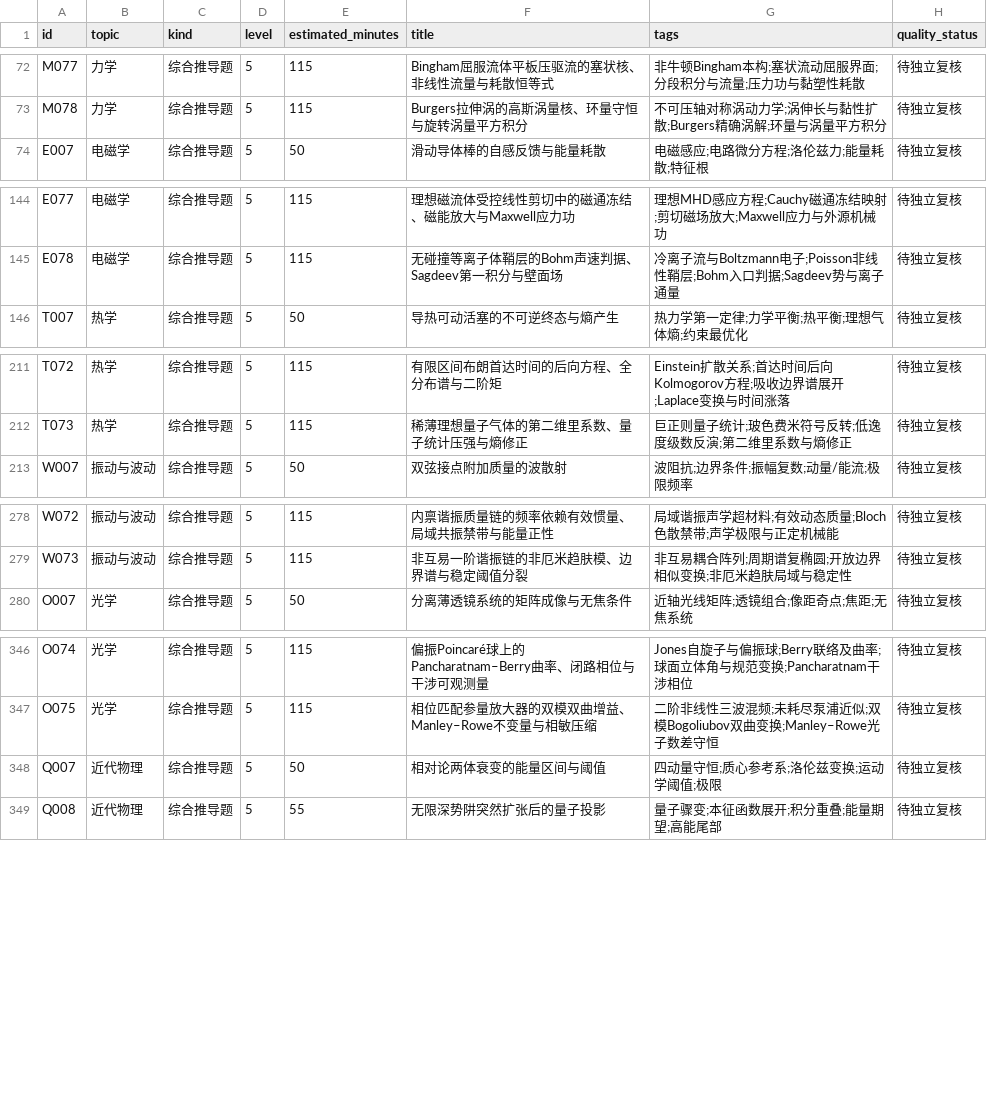
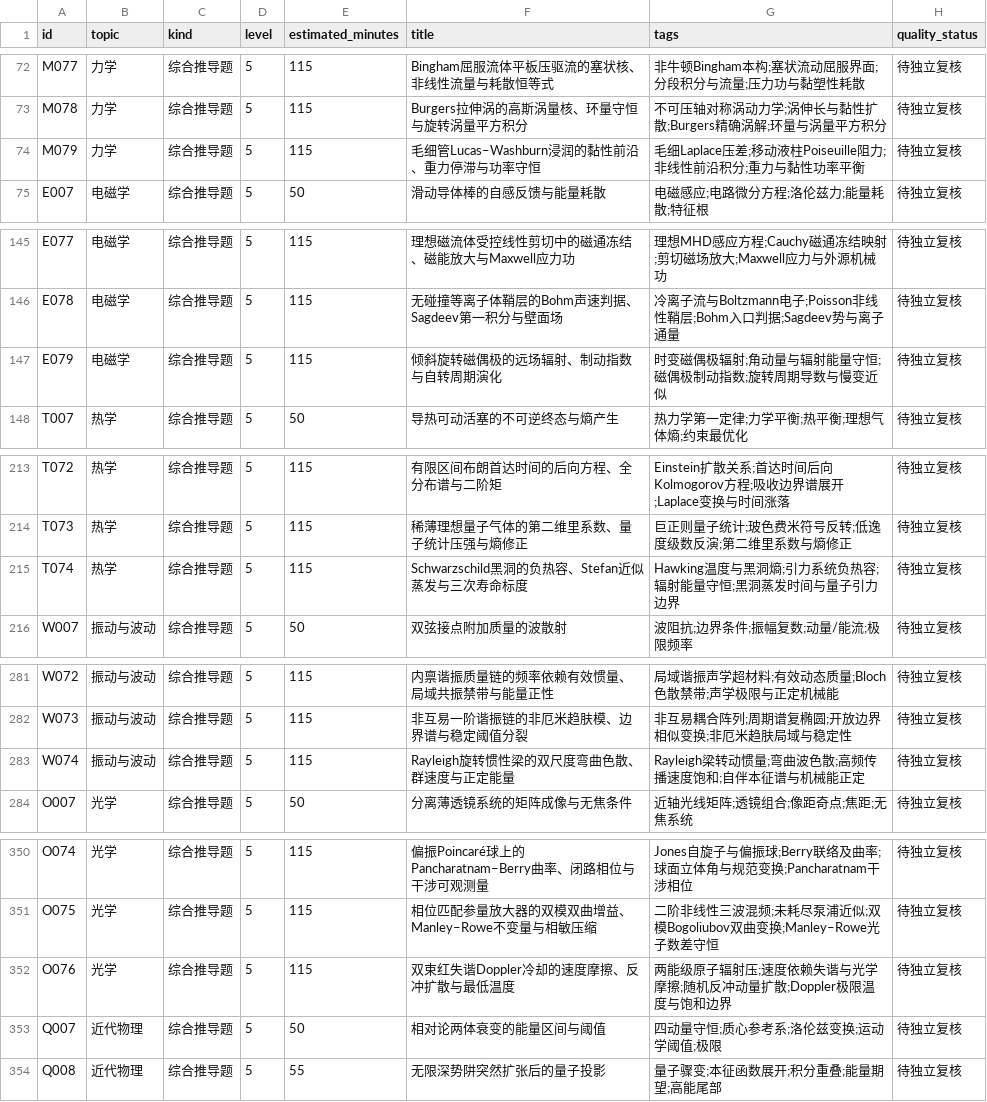
Before and after one commit to jackxiang0329-source/ruoshui-physics-bank, a CSV file: data/index.csv, drawn as a sheet; only a part is shown, gaps mark what is left out; the diff covers the shown part only; the diff names each change by its address in the sheet, - before the commit and + after, or states it on an @@ line.

```diff
--- a/data/index.csv
+++ b/data/index.csv
+row 74: M079 | 力学 | 综合推导题 | 5 | 115 | 毛细管Lucas–Washburn浸润的黏性前沿、重力停滞与功率守恒 | 毛细Laplace压差;移动液柱Poiseuille阻力;非线性前沿积分;重力与黏性功率平衡 | 待独立复核
+row 147: E079 | 电磁学 | 综合推导题 | 5 | 115 | 倾斜旋转磁偶极的远场辐射、制动指数与自转周期演化 | 时变磁偶极辐射;角动量与辐射能量守恒;磁偶极制动指数;旋转周期导数与慢变近似 | 待独立复核
+row 215: T074 | 热学 | 综合推导题 | 5 | 115 | Schwarzschild黑洞的负热容、Stefan近似蒸发与三次寿命标度 | Hawking温度与黑洞熵;引力系统负热容;辐射能量守恒;黑洞蒸发时间与量子引力边界 | 待独立复核
+row 283: W074 | 振动与波动 | 综合推导题 | 5 | 115 | Rayleigh旋转惯性梁的双尺度弯曲色散、群速度与正定能量 | Rayleigh梁转动惯量;弯曲波色散;高频传播速度饱和;自伴本征谱与机械能正定 | 待独立复核
+row 352: O076 | 光学 | 综合推导题 | 5 | 115 | 双束红失谐Doppler冷却的速度摩擦、反冲扩散与最低温度 | 两能级原子辐射压;速度依赖失谐与光学摩擦;随机反冲动量扩散;Doppler极限温度与饱和边界 | 待独立复核
```
Also changed, not shown: 1 added row elsewhere in this file, 4 other files.
